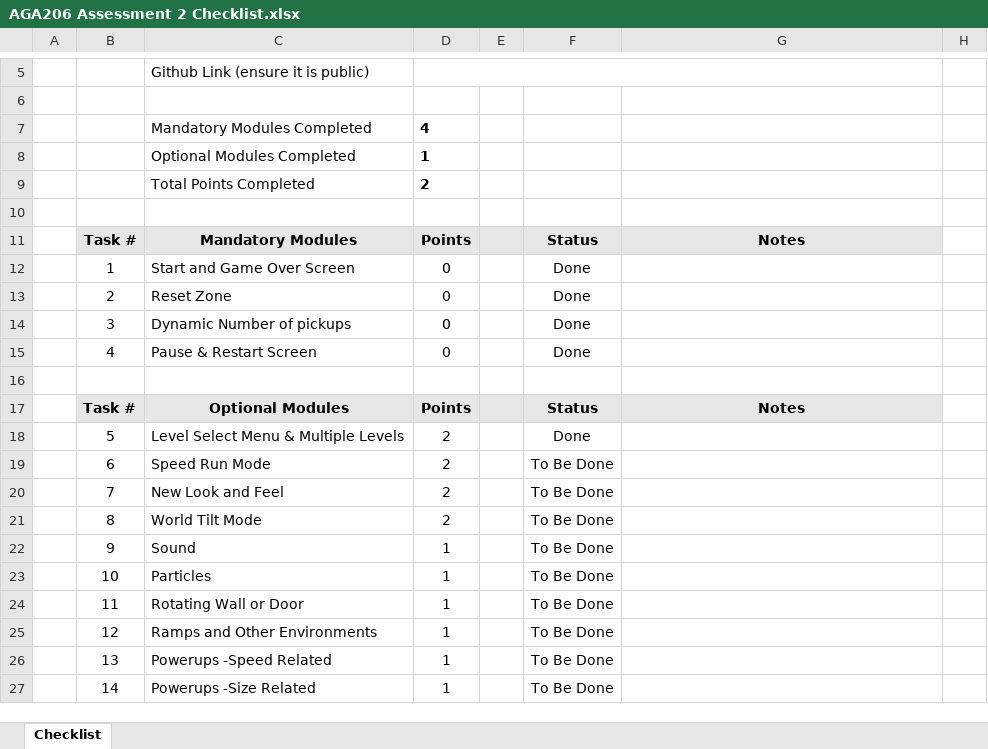
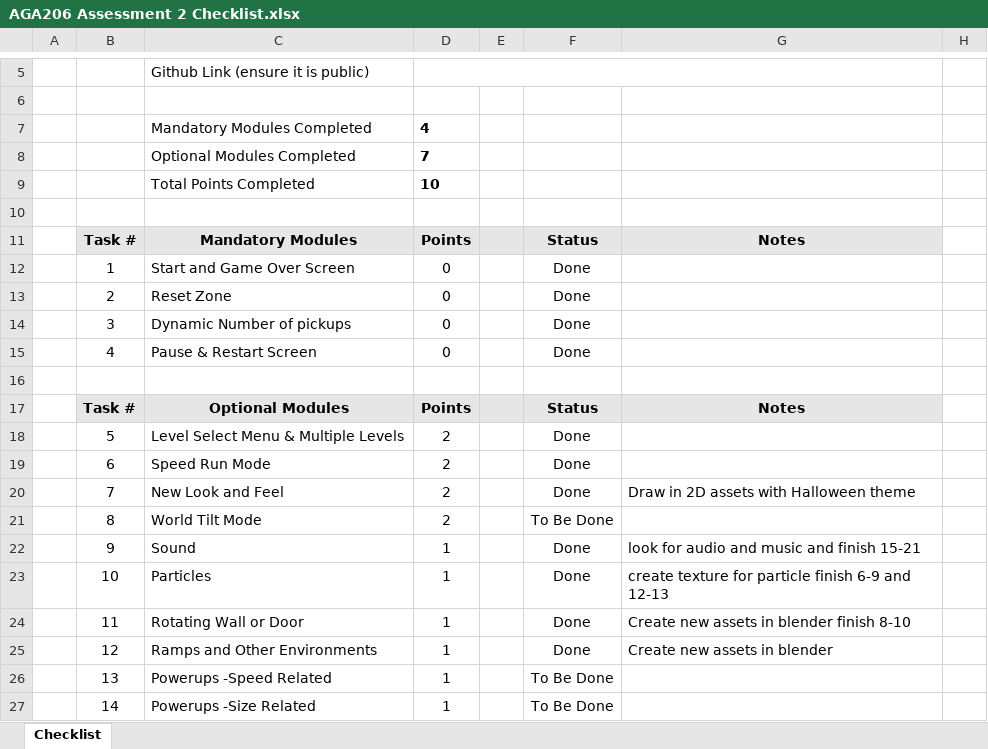
Before and after one commit to cgalindez1/Roll-A-Ball, an Excel workbook: AGA206 Assessment 2 Checklist.xlsx, sheet Checklist, drawn as a sheet; only a part is shown, gaps mark what is left out; values as stored, in another font and other column widths than the file's, no borders; charts and pictures and conditional formats not drawn; the diff names each change by its address in the sheet, - before the commit and + after, or states it on an @@ line.

```diff
--- a/AGA206 Assessment 2 Checklist.xlsx (sheet Checklist)
+++ b/AGA206 Assessment 2 Checklist.xlsx (sheet Checklist)
-D8: 1
+D8: 7
-D9: 2
+D9: 10
-F19:F20: To Be Done
+F19:F20: Done
-G20: (empty)
+G20: Draw in 2D assets with Halloween theme
-F22:F25: To Be Done
+F22:F25: Done
-G22: (empty)
+G22: look for audio and music and finish 15-21
-G23: (empty)
+G23: create texture for particle finish 6-9 and 12-13
-G24: (empty)
+G24: Create new assets in blender finish 8-10
-G25: (empty)
+G25: Create new assets in blender
```
Also changed, not shown: hidden cells, 35 other files.
